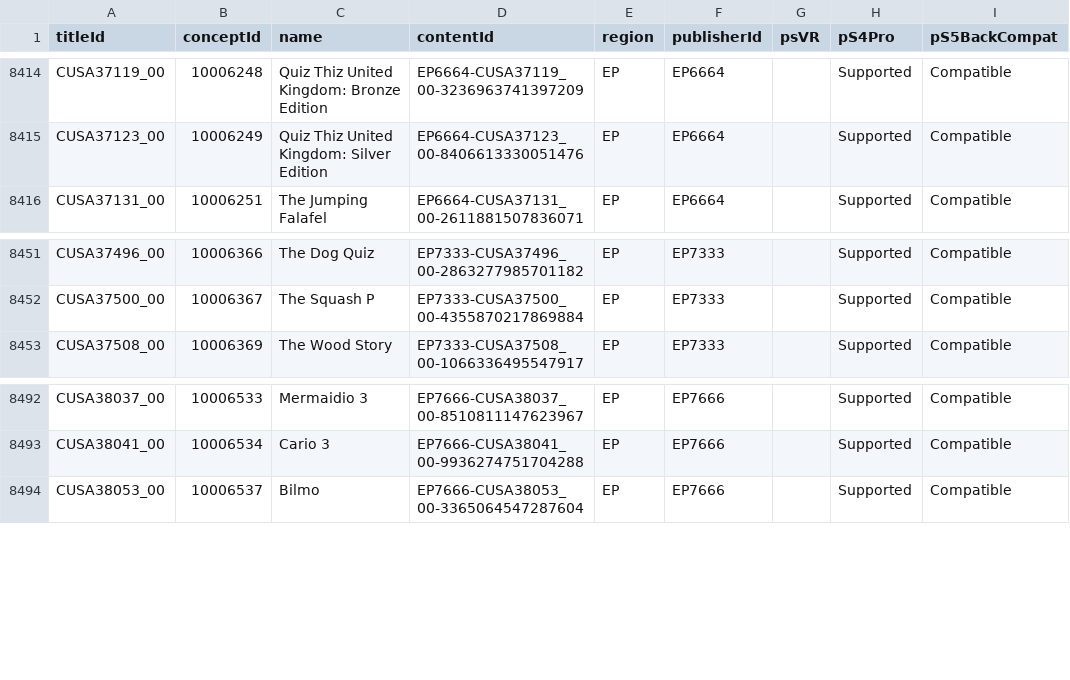
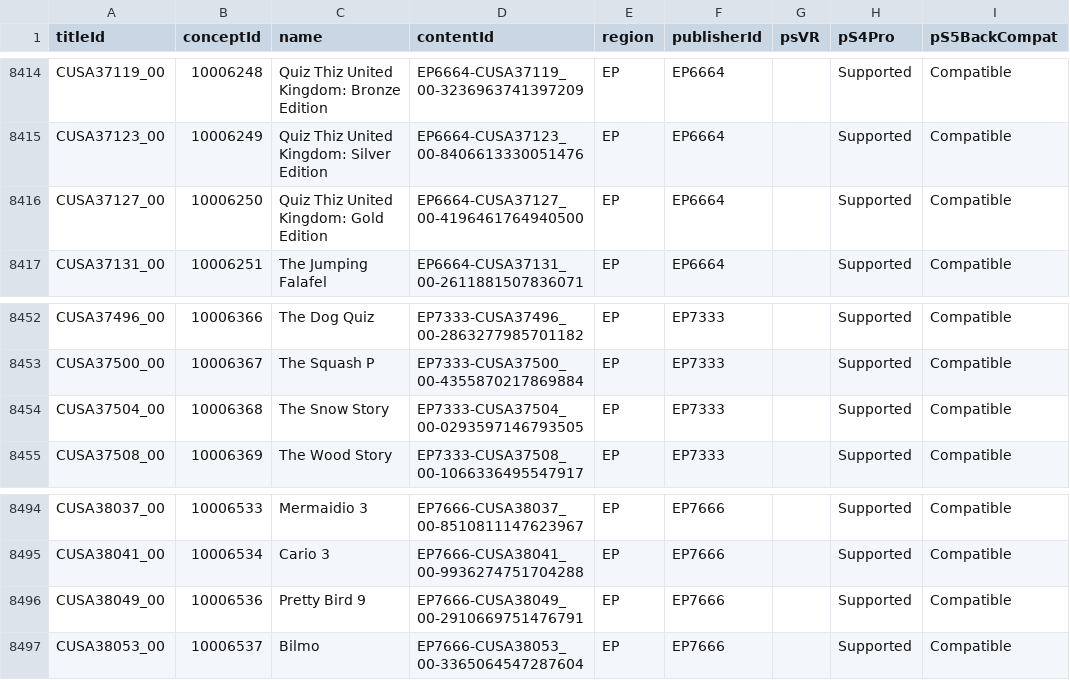
Before and after one commit to andshrew/PlayStation-Titles, a TSV file: Region/Europe/PS4_EP_Titles_by_Concept.tsv, drawn as a sheet; only a part is shown, gaps mark what is left out; the diff names each change by its address in the sheet, - before the commit and + after, or states it on an @@ line.

```diff
--- a/Region/Europe/PS4_EP_Titles_by_Concept.tsv
+++ b/Region/Europe/PS4_EP_Titles_by_Concept.tsv
+row 8416: CUSA37127_00 | 10006250 | Quiz Thiz United Kingdom: Gold Edition | EP6664-CUSA37127_00-4196461764940500 | EP | EP6664 |  | Supported | Compatible
+row 8454: CUSA37504_00 | 10006368 | The Snow Story | EP7333-CUSA37504_00-0293597146793505 | EP | EP7333 |  | Supported | Compatible
+row 8496: CUSA38049_00 | 10006536 | Pretty Bird 9 | EP7666-CUSA38049_00-2910669751476791 | EP | EP7666 |  | Supported | Compatible
```
Also changed, not shown: Region/America/PS4_UP_Titles_by_Concept.tsv, Region/America/PS4_UP_Titles_by_Name.tsv, 16 other files.
